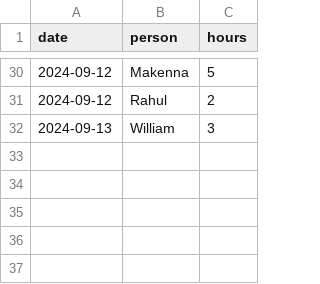
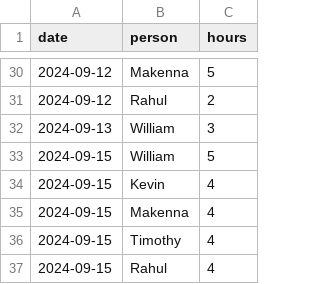
Before and after one commit to codyduong/EECS-581-Project2, a CSV file: worklog.csv, drawn as a sheet; only a part is shown, gaps mark what is left out.

Commit message:
update worklog

```diff
--- a/worklog.csv
+++ b/worklog.csv
@@ -32 +32,6 @@ date,person,hours
 2024-09-13,William,3
+2024-09-15,William,5
+2024-09-15,Kevin,4
+2024-09-15,Makenna,4
+2024-09-15,Timothy,4
+2024-09-15,Rahul,4
```
